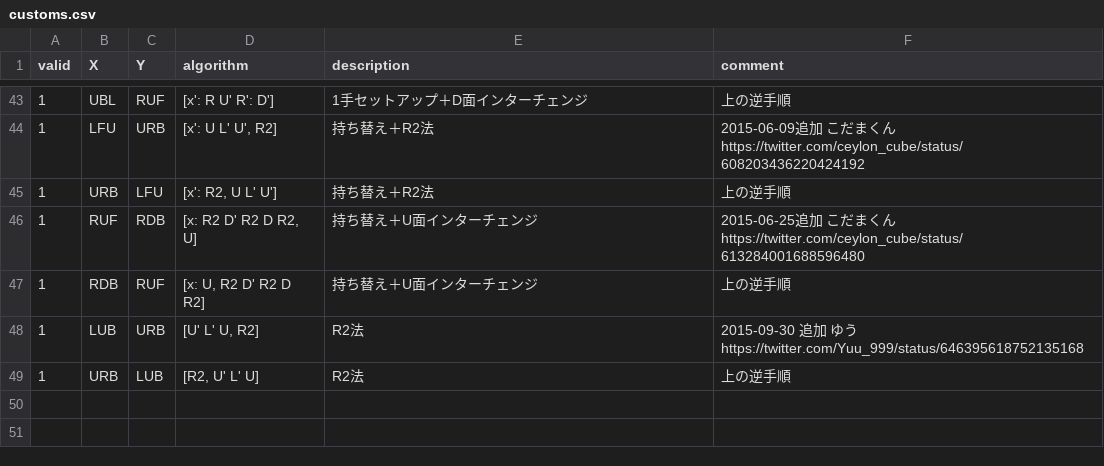
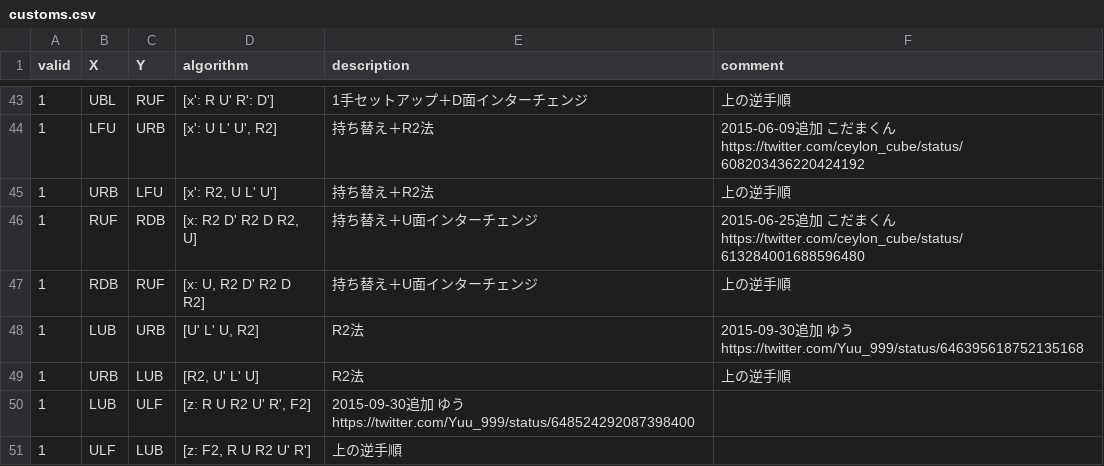
Before and after one commit to kotarot/drf-bot, a CSV file: csv/customs.csv, drawn as a sheet; only a part is shown, gaps mark what is left out.

Commit message:
Add another sequence

```diff
--- a/csv/customs.csv
+++ b/csv/customs.csv
@@ -47,3 +47,5 @@ valid,X,Y,algorithm,description,comment
 1,RDB,RUF,"[x: U, R2 D' R2 D R2]","持ち替え＋U面インターチェンジ","上の逆手順"
-1,LUB,URB,"[U' L' U, R2]","R2法","2015-09-30 追加 ゆう https://twitter.com/Yuu_999/status/646395618752135168"
+1,LUB,URB,"[U' L' U, R2]","R2法","2015-09-30追加 ゆう https://twitter.com/Yuu_999/status/646395618752135168"
 1,URB,LUB,"[R2, U' L' U]","R2法","上の逆手順"
+1,LUB,ULF,"[z: R U R2 U' R', F2]","2015-09-30追加 ゆう https://twitter.com/Yuu_999/status/648524292087398400"
+1,ULF,LUB,"[z: F2, R U R2 U' R']","上の逆手順"
```
